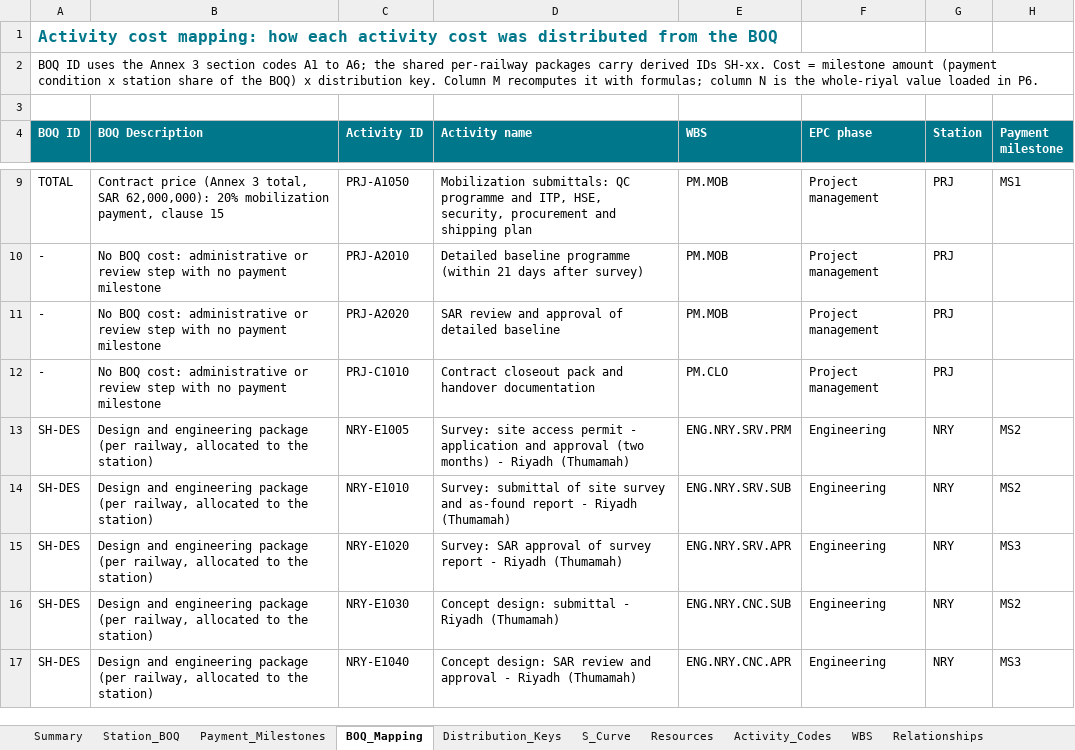
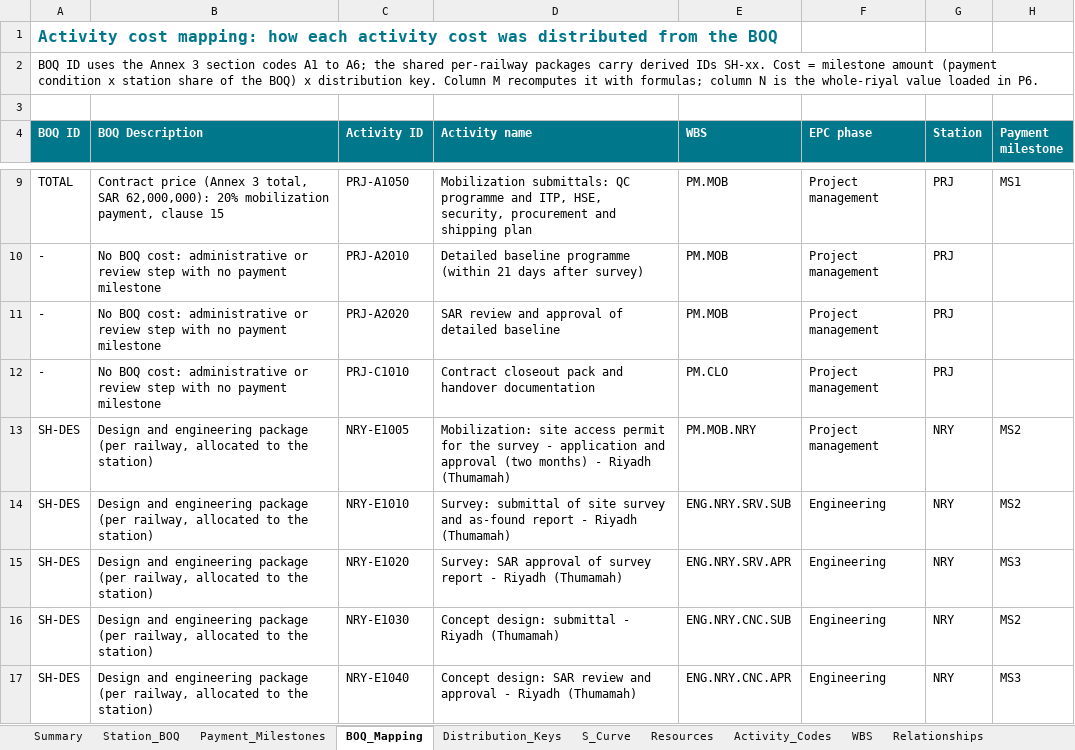
Before and after one commit to mostafaessam8-source/sar-security-program, an Excel workbook: p6/0580_BOQ_Cost_Mapping.xlsx, sheet BOQ_Mapping, drawn as a sheet; only a part is shown, gaps mark what is left out; values as stored, in another font and other column widths than the file's, no borders; the diff covers the shown part only; the diff names each change by its address in the sheet, - before the commit and + after, or states it on an @@ line.

```diff
--- a/p6/0580_BOQ_Cost_Mapping.xlsx (sheet BOQ_Mapping)
+++ b/p6/0580_BOQ_Cost_Mapping.xlsx (sheet BOQ_Mapping)
-D13 (Activity name): Survey: site access permit - application…
+D13 (Activity name): Mobilization: site access permit for the survey - application…
-E13 (WBS): ENG.NRY.SRV.PRM
+E13 (WBS): PM.MOB.NRY
-F13 (EPC phase): Engineering
+F13 (EPC phase): Project management
```
Also changed, not shown: 39 edited cells elsewhere in this sheet, sheet WBS, sheet Activity_Codes, 10 other files.
